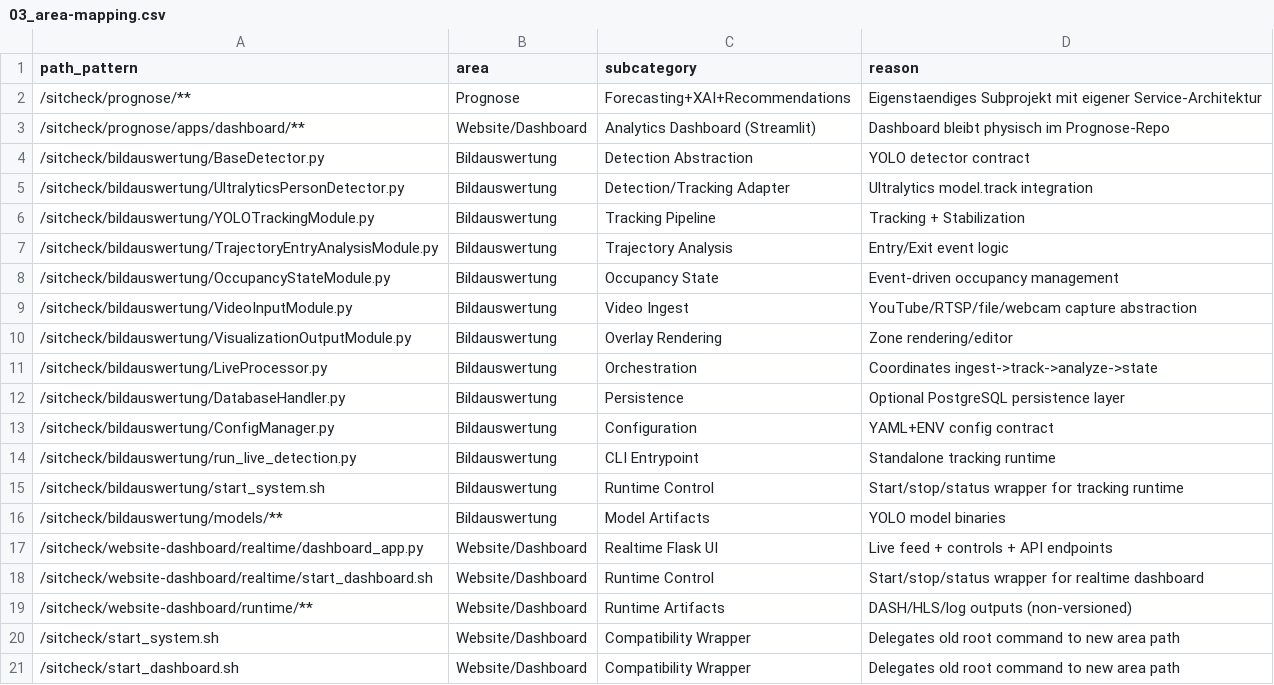
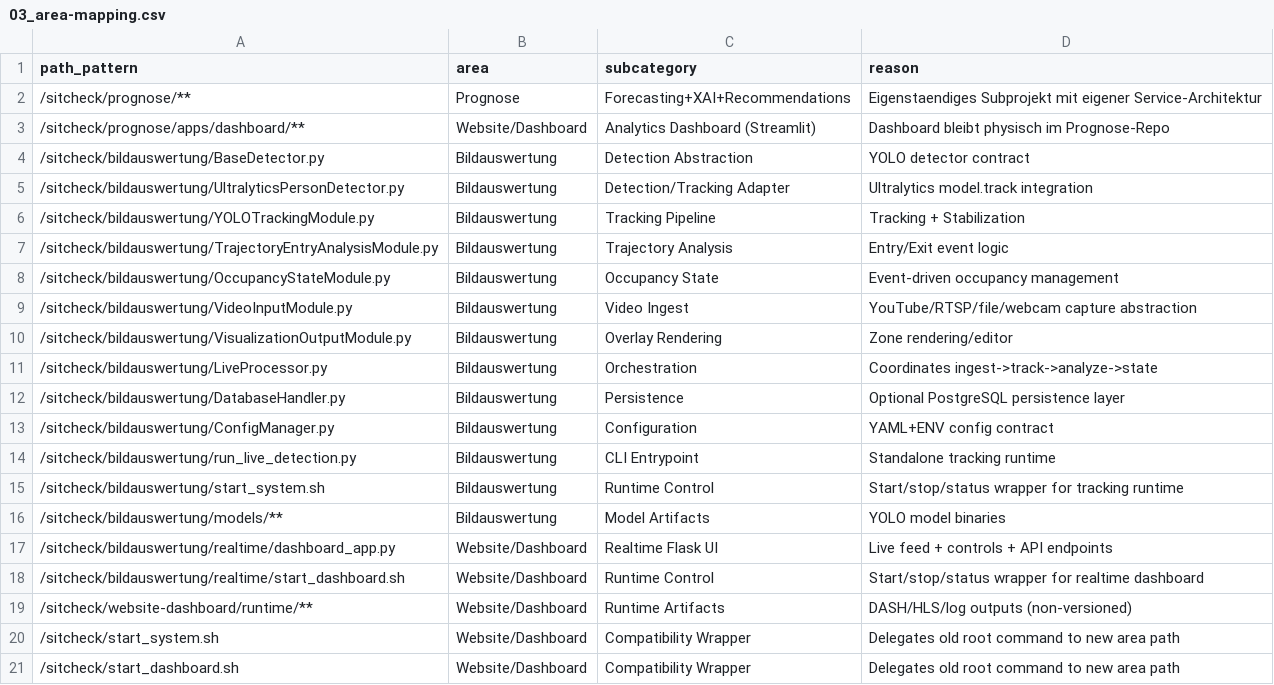
Before and after one commit to reneuhlig/sitcheck, a CSV file: docs/overview/03_area-mapping.csv, drawn as a sheet.

```diff
--- a/docs/overview/03_area-mapping.csv
+++ b/docs/overview/03_area-mapping.csv
@@ -16,4 +16,4 @@ path_pattern,area,subcategory,reason
 /sitcheck/bildauswertung/models/**,Bildauswertung,Model Artifacts,YOLO model binaries
-/sitcheck/website-dashboard/realtime/dashboard_app.py,Website/Dashboard,Realtime Flask UI,Live feed + controls + API endpoints
-/sitcheck/website-dashboard/realtime/start_dashboard.sh,Website/Dashboard,Runtime Control,Start/stop/status wrapper for realtime dashboard
+/sitcheck/bildauswertung/realtime/dashboard_app.py,Website/Dashboard,Realtime Flask UI,Live feed + controls + API endpoints
+/sitcheck/bildauswertung/realtime/start_dashboard.sh,Website/Dashboard,Runtime Control,Start/stop/status wrapper for realtime dashboard
 /sitcheck/website-dashboard/runtime/**,Website/Dashboard,Runtime Artifacts,DASH/HLS/log outputs (non-versioned)
```
Also changed, not shown: 20 other files.
